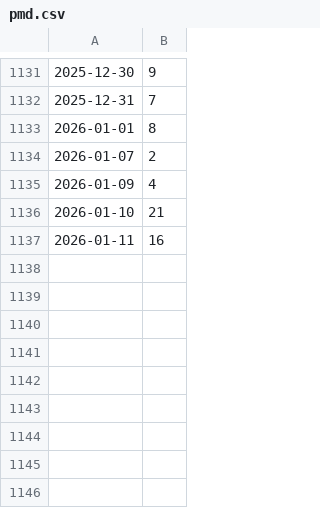
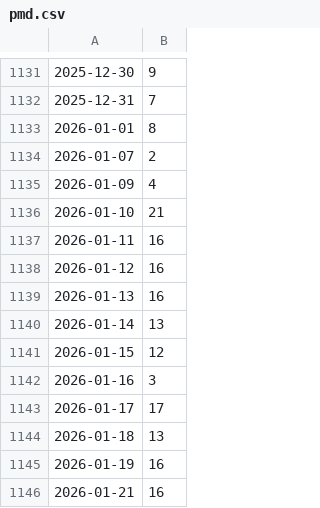
Before and after one commit to kijimad/roam-ui, a CSV file: pages/pmd.csv, drawn as a sheet; only a part is shown, gaps mark what is left out.

```diff
--- a/pages/pmd.csv
+++ b/pages/pmd.csv
@@ -1137 +1137,10 @@
 2026-01-11, 16
+2026-01-12, 16
+2026-01-13, 16
+2026-01-14, 13
+2026-01-15, 12
+2026-01-16, 3
+2026-01-17, 17
+2026-01-18, 13
+2026-01-19, 16
+2026-01-21, 16
```
Also changed, not shown: 27 other files.
